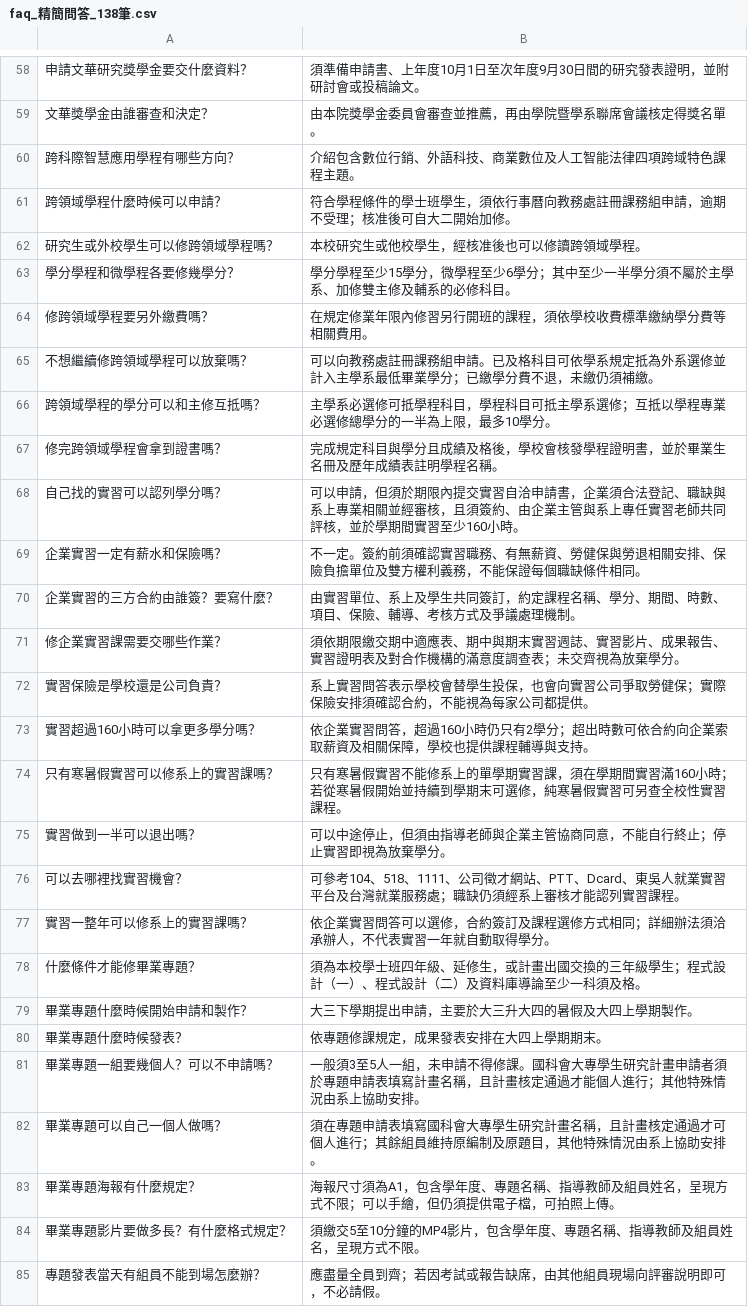
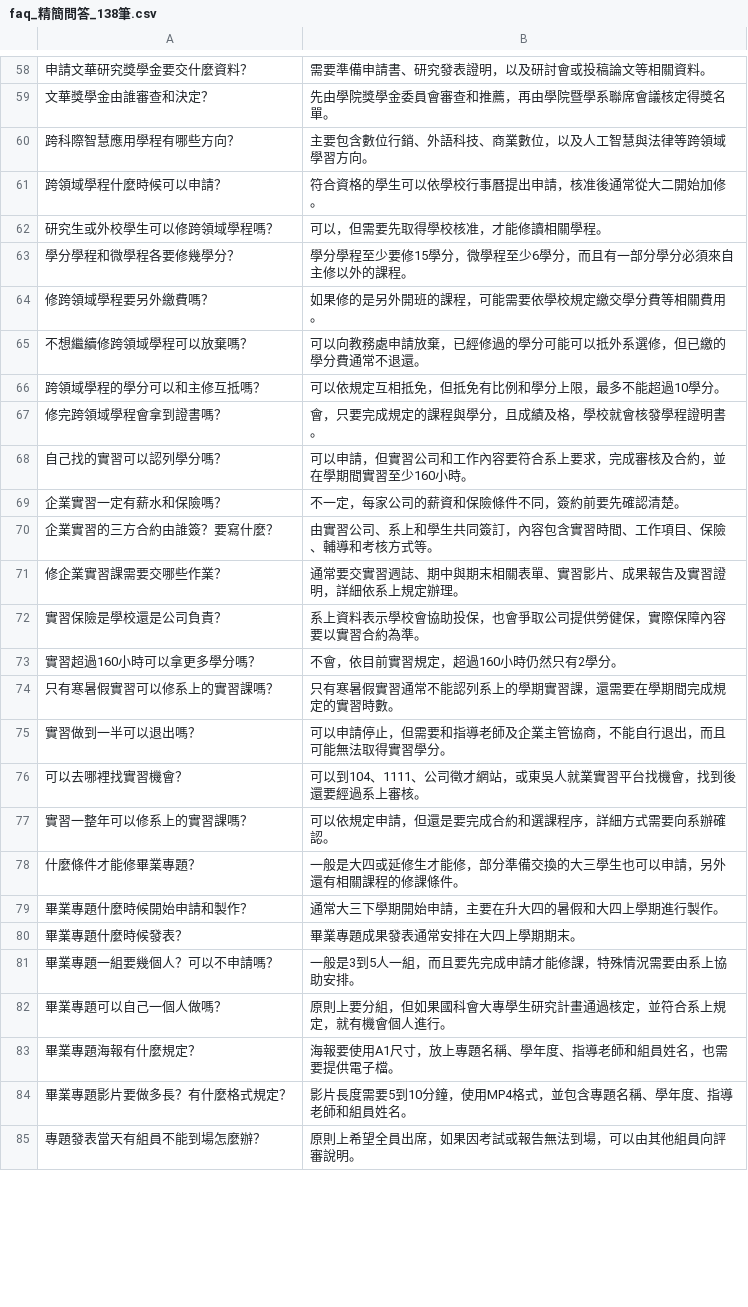
Before and after one commit to KGISGOOD/SCU_Kebbi, a CSV file: experiments/datasets/faq_精簡問答_138筆.csv, drawn as a sheet; only a part is shown, gaps mark what is left out; the diff covers the shown part only; the diff names each change by its address in the sheet, - before the commit and + after, or states it on an @@ line.

```diff
--- a/experiments/datasets/faq_精簡問答_138筆.csv
+++ b/experiments/datasets/faq_精簡問答_138筆.csv
-B58: 須準備申請書、上年度10月1日至次年度9月30日間的研究發表證明，並附研討會或投稿論文。
+B58: 需要準備申請書、研究發表證明，以及研討會或投稿論文等相關資料。
-B59: 由本院獎學金委員會審查並推薦，再由學院暨學系聯席會議核定得獎名單。
+B59: 先由學院獎學金委員會審查和推薦，再由學院暨學系聯席會議核定得獎名單。
-B60: 介紹包含數位行銷、外語科技、商業數位及人工智能法律四項跨域特色課程主題。
+B60: 主要包含數位行銷、外語科技、商業數位，以及人工智慧與法律等跨領域學習方向。
-B61: 符合學程條件的學士班學生，須依行事曆向教務處註冊課務組申請，逾期不受理；核准後可自大二開始加修。
+B61: 符合資格的學生可以依學校行事曆提出申請，核准後通常從大二開始加修。
-B62: 本校研究生或他校學生，經核准後也可以修讀跨領域學程。
+B62: 可以，但需要先取得學校核准，才能修讀相關學程。
-B63: …學程至少15學分，微學程至少6學分；其中至少一半學分須不屬於主學系、加修雙主修及輔系的必修科目。
+B63: …學程至少要修15學分，微學程至少6學分，而且有一部分學分必須來自主修以外的課程。
-B64: 在規定修業年限內修習另行開班的課程，須依學校收費標準繳納學分費等相關費用。
+B64: 如果修的是另外開班的課程，可能需要依學校規定繳交學分費等相關費用。
-B65: …向教務處註冊課務組申請。已及格科目可依學系規定抵為外系選修並計入主學系最低畢業學分；已繳學分費不退，未繳仍須補繳。
+B65: …向教務處申請放棄，已經修過的學分可能可以抵外系選修，但已繳的學分費通常不退還。
-B66: 主學系必選修可抵學程科目，學程科目可抵主學系選修；互抵以學程專業必選修總學分的一半為上限，最多10學分。
+B66: 可以依規定互相抵免，但抵免有比例和學分上限，最多不能超過10學分。
-B67: 完成規定科目與學分且成績及格後，學校會核發學程證明書，並於畢業生名冊及歷年成績表註明學程名稱。
+B67: 會，只要完成規定的課程與學分，且成績及格，學校就會核發學程證明書。
-B68: …申請，但須於期限內提交實習自洽申請書，企業須合法登記、職缺與系上專業相關並經審核，且須簽約、由企業主管與系上專任實習老師共同評核，並於學期間實…
+B68: …申請，但實習公司和工作內容要符合系上要求，完成審核及合約，並在學期間實…
-B69: 不一定。簽約前須確認實習職務、有無薪資、勞健保與勞退相關安排、保險負擔單位及雙方權利義務，不能保證每個職缺條件相同。
+B69: 不一定，每家公司的薪資和保險條件不同，簽約前要先確認清楚。
-B70: 由實習單位、系上及學生共同簽訂，約定課程名稱、學分、期間、時數、項目、保險、輔導、考核方式及爭議處理機制。
+B70: 由實習公司、系上和學生共同簽訂，內容包含實習時間、工作項目、保險、輔導和考核方式等。
-B71: 須依期限繳交期中適應表、期中與期末實習週誌、實習影片、成果報告、實習證明表及對合作機構的滿意度調查表；未交齊視為放棄學分。
+B71: 通常要交實習週誌、期中與期末相關表單、實習影片、成果報告及實習證明，詳細依系上規定辦理。
-B72: 系上實習問答表示學校會替學生投保，也會向實習公司爭取勞健保；實際保險安排須確認合約，不能視為每家公司都提供。
+B72: 系上資料表示學校會協助投保，也會爭取公司提供勞健保，實際保障內容要以實習合約為準。
-B73: 依企業實習問答，超過160小時仍只有2學分；超出時數可依合約向企業索取薪資及相關保障，學校也提供課程輔導與支持。
+B73: 不會，依目前實習規定，超過160小時仍然只有2學分。
-B74: …暑假實習不能修系上的單學期實習課，須在學期間實習滿160小時；若從寒暑假開始並持續到學期末可選修，純寒暑假實習可另查全校性實習課程。
+B74: …暑假實習通常不能認列系上的學期實習課，還需要在學期間完成規定的實習時數。
-B75: 可以中途停止，但須由指導老師與企業主管協商同意，不能自行終止；停止實習即視為放棄學分。
+B75: 可以申請停止，但需要和指導老師及企業主管協商，不能自行退出，而且可能無法取得實習學分。
-B76: 可參考104、518、1111、公司徵才網站、PTT、Dcard、東吳人就業實習平台及台灣就業服務處；職缺仍須經系上審核才能認列實習課程。
+B76: 可以到104、1111、公司徵才網站，或東吳人就業實習平台找機會，找到後還要經過系上審核。
-B77: 依企業實習問答可以選修，合約簽訂及課程選修方式相同；詳細辦法須洽承辦人，不代表實習一年就自動取得學分。
+B77: 可以依規定申請，但還是要完成合約和選課程序，詳細方式需要向系辦確認。
-B78: 須為本校學士班四年級、延修生，或計畫出國交換的三年級學生；程式設計（一）、程式設計（二）及資料庫導論至少一科須及格。
+B78: 一般是大四或延修生才能修，部分準備交換的大三學生也可以申請，另外還有相關課程的修課條件。
-B79: 大三下學期提出申請，主要於大三升大四的暑假及大四上學期製作。
+B79: 通常大三下學期開始申請，主要在升大四的暑假和大四上學期進行製作。
-B80: 依專題修課規定，成果發表安排在大四上學期期末。
+B80: 畢業專題成果發表通常安排在大四上學期期末。
-B81: 一般須3至5人一組，未申請不得修課。國科會大專學生研究計畫申請者須於專題申請表填寫計畫名稱，且計畫核定通過才能個人進行；其他特殊情況由系上協…
+B81: 一般是3到5人一組，而且要先完成申請才能修課，特殊情況需要由系上協…
-B82: 須在專題申請表填寫國科會大專學生研究計畫名稱，且計畫核定通過才可個人進行；其餘組員維持原編制及原題目，其他特殊情況由系上協助安排。
+B82: 原則上要分組，但如果國科會大專學生研究計畫通過核定，並符合系上規定，就有機會個人進行。
-B83: 海報尺寸須為A1，包含學年度、專題名稱、指導教師及組員姓名，呈現方式不限；可以手繪，但仍須提供電子檔，可拍照上傳。
+B83: 海報要使用A1尺寸，放上專題名稱、學年度、指導老師和組員姓名，也需要提供電子檔。
-B84: 須繳交5至10分鐘的MP4影片，包含學年度、專題名稱、指導教師及組員姓名，呈現方式不限。
+B84: 影片長度需要5到10分鐘，使用MP4格式，並包含專題名稱、學年度、指導老師和組員姓名。
-B85: 應盡量全員到齊；若因考試或報告缺席，由其他組員現場向評審說明即可，不必請假。
+B85: 原則上希望全員出席，如果因考試或報告無法到場，可以由其他組員向評審說明。
```
Also changed, not shown: 110 edited cells elsewhere in this file, 11 other files.
